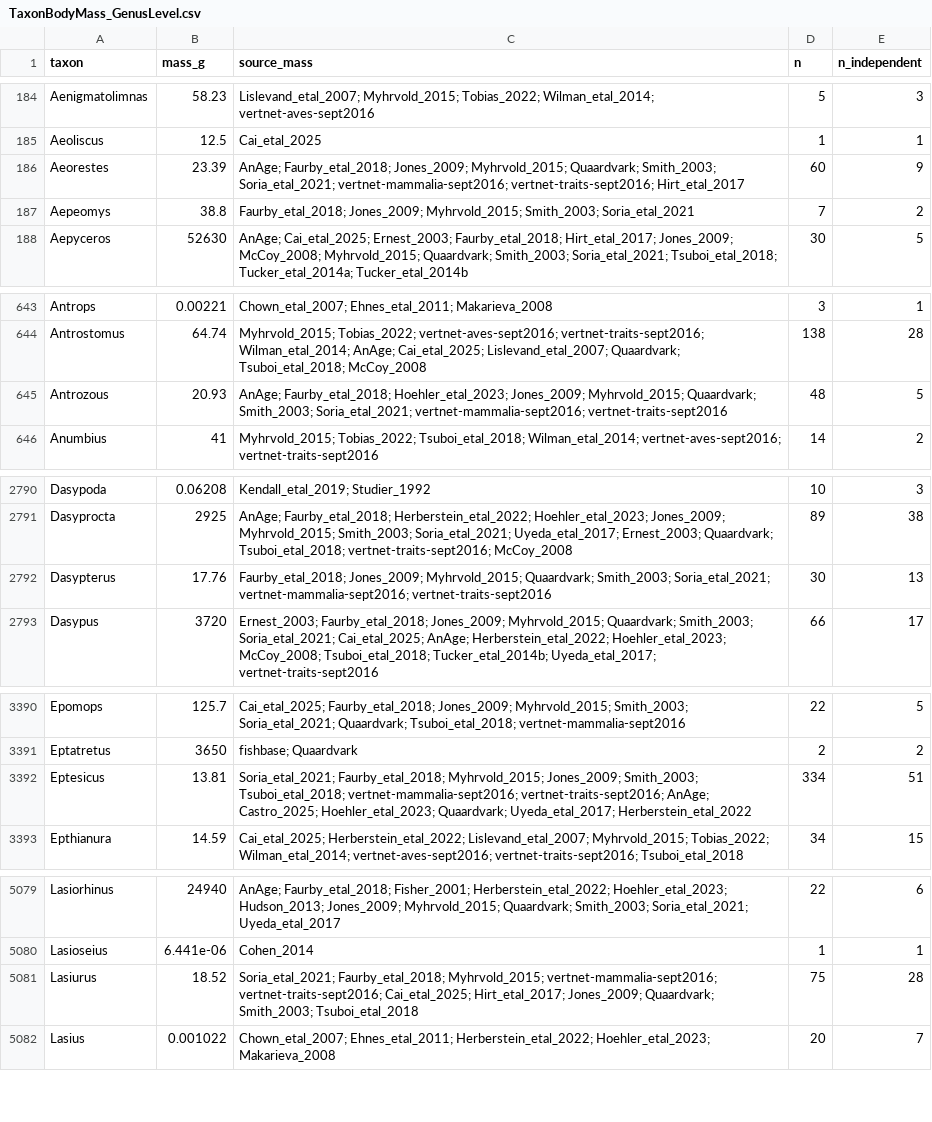
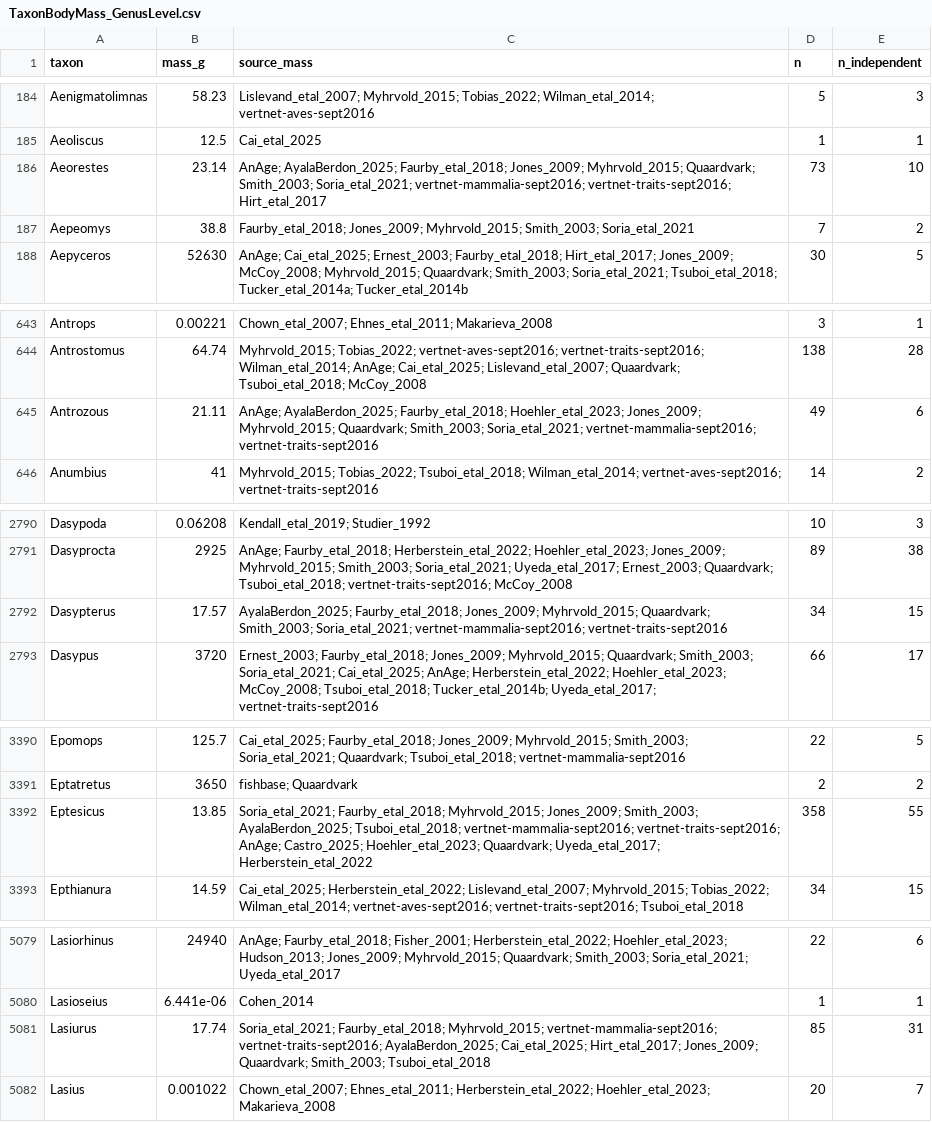
Before and after one commit to TaxonBodyMassML/TaxonBodyMass_DB, a CSV file: TaxonBodyMass_GenusLevel.csv, drawn as a sheet; only a part is shown, gaps mark what is left out; the diff covers the shown part only.

Commit message:
Regenerate the outputs with AyalaBerdon_2025 (#71)
Full run (recompile = TRUE, downloads off) after the merge of main 5637575:
TaxonBodyMass.csv gains Lasiurus frantzii and the label on 35 species
(38,567 species); 12 genera change in TaxonBodyMass_GenusLevel.csv;
the provenance table has 121,418 rows (AyalaBerdon_2025: 36 species,
151 record links, 17 of 22 references resolved, bib entries pending
Phase C).

```diff
--- a/TaxonBodyMass_GenusLevel.csv
+++ b/TaxonBodyMass_GenusLevel.csv
@@ -185,3 +185,3 @@
 "Aeoliscus",12.5,"Cai_etal_2025",1,1
-"Aeorestes",23.39,"AnAge; Faurby_etal_2018; Jones_2009; Myhrvold_2015; Quaardvark; Smith_2003; Soria_etal_2021; vertnet-mammalia-sept2016; vertnet-traits-sept2016; Hirt_etal_2017",60,9
+"Aeorestes",23.14,"AnAge; AyalaBerdon_2025; Faurby_etal_2018; Jones_2009; Myhrvold_2015; Quaardvark; Smith_2003; Soria_etal_2021; vertnet-mammalia-sept2016; vertnet-traits-sept2016; Hirt_etal_2017",73,10
 "Aepeomys",38.8,"Faurby_etal_2018; Jones_2009; Myhrvold_2015; Smith_2003; Soria_etal_2021",7,2
@@ -644,3 +644,3 @@
 "Antrostomus",64.74,"Myhrvold_2015; Tobias_2022; vertnet-aves-sept2016; vertnet-traits-sept2016; Wilman_etal_2014; AnAge; Cai_etal_2025; Lislevand_etal_2007; Quaardvark; Tsuboi_etal_2018; McCoy_2008",138,28
-"Antrozous",20.93,"AnAge; Faurby_etal_2018; Hoehler_etal_2023; Jones_2009; Myhrvold_2015; Quaardvark; Smith_2003; Soria_etal_2021; vertnet-mammalia-sept2016; vertnet-traits-sept2016",48,5
+"Antrozous",21.11,"AnAge; AyalaBerdon_2025; Faurby_etal_2018; Hoehler_etal_2023; Jones_2009; Myhrvold_2015; Quaardvark; Smith_2003; Soria_etal_2021; vertnet-mammalia-sept2016; vertnet-traits-sept2016",49,6
 "Anumbius",41,"Myhrvold_2015; Tobias_2022; Tsuboi_etal_2018; Wilman_etal_2014; vertnet-aves-sept2016; vertnet-traits-sept2016",14,2
@@ -2791,3 +2791,3 @@
 "Dasyprocta",2925,"AnAge; Faurby_etal_2018; Herberstein_etal_2022; Hoehler_etal_2023; Jones_2009; Myhrvold_2015; Smith_2003; Soria_etal_2021; Uyeda_etal_2017; Ernest_2003; Quaardvark; Tsuboi_etal_2018; vertnet-traits-sept2016; McCoy_2008",89,38
-"Dasypterus",17.76,"Faurby_etal_2018; Jones_2009; Myhrvold_2015; Quaardvark; Smith_2003; Soria_etal_2021; vertnet-mammalia-sept2016; vertnet-traits-sept2016",30,13
+"Dasypterus",17.57,"AyalaBerdon_2025; Faurby_etal_2018; Jones_2009; Myhrvold_2015; Quaardvark; Smith_2003; Soria_etal_2021; vertnet-mammalia-sept2016; vertnet-traits-sept2016",34,15
 "Dasypus",3720,"Ernest_2003; Faurby_etal_2018; Jones_2009; Myhrvold_2015; Quaardvark; Smith_2003; Soria_etal_2021; Cai_etal_2025; AnAge; Herberstein_etal_2022; Hoehler_etal_2023; McCoy_2008; Tsuboi_etal_2018; Tucker_etal_2014b; Uyeda_etal_2017; vertnet-traits-sept2016",66,17
@@ -3391,3 +3391,3 @@
 "Eptatretus",3650,"fishbase; Quaardvark",2,2
-"Eptesicus",13.81,"Soria_etal_2021; Faurby_etal_2018; Myhrvold_2015; Jones_2009; Smith_2003; Tsuboi_etal_2018; vertnet-mammalia-sept2016; vertnet-traits-sept2016; AnAge; Castro_2025; Hoehler_etal_2023; Quaardvark; Uyeda_etal_2017; Herberstein_etal_2022",334,51
+"Eptesicus",13.85,"Soria_etal_2021; Faurby_etal_2018; Myhrvold_2015; Jones_2009; Smith_2003; AyalaBerdon_2025; Tsuboi_etal_2018; vertnet-mammalia-sept2016; vertnet-traits-sept2016; AnAge; Castro_2025; Hoehler_etal_2023; Quaardvark; Uyeda_etal_2017; Herberstein_etal_2022",358,55
 "Epthianura",14.59,"Cai_etal_2025; Herberstein_etal_2022; Lislevand_etal_2007; Myhrvold_2015; Tobias_2022; Wilman_etal_2014; vertnet-aves-sept2016; vertnet-traits-sept2016; Tsuboi_etal_2018",34,15
@@ -5080,3 +5080,3 @@
 "Lasioseius",6.441e-06,"Cohen_2014",1,1
-"Lasiurus",18.52,"Soria_etal_2021; Faurby_etal_2018; Myhrvold_2015; vertnet-mammalia-sept2016; vertnet-traits-sept2016; Cai_etal_2025; Hirt_etal_2017; Jones_2009; Quaardvark; Smith_2003; Tsuboi_etal_2018",75,28
+"Lasiurus",17.74,"Soria_etal_2021; Faurby_etal_2018; Myhrvold_2015; vertnet-mammalia-sept2016; vertnet-traits-sept2016; AyalaBerdon_2025; Cai_etal_2025; Hirt_etal_2017; Jones_2009; Quaardvark; Smith_2003; Tsuboi_etal_2018",85,31
 "Lasius",0.001022,"Chown_etal_2007; Ehnes_etal_2011; Herberstein_etal_2022; Hoehler_etal_2023; Makarieva_2008",20,7
```
Also changed, not shown: 28 edited cells elsewhere in this file, sources/passes/TaxonBodyMass_GBIF_pass.csv, 10 other files.
